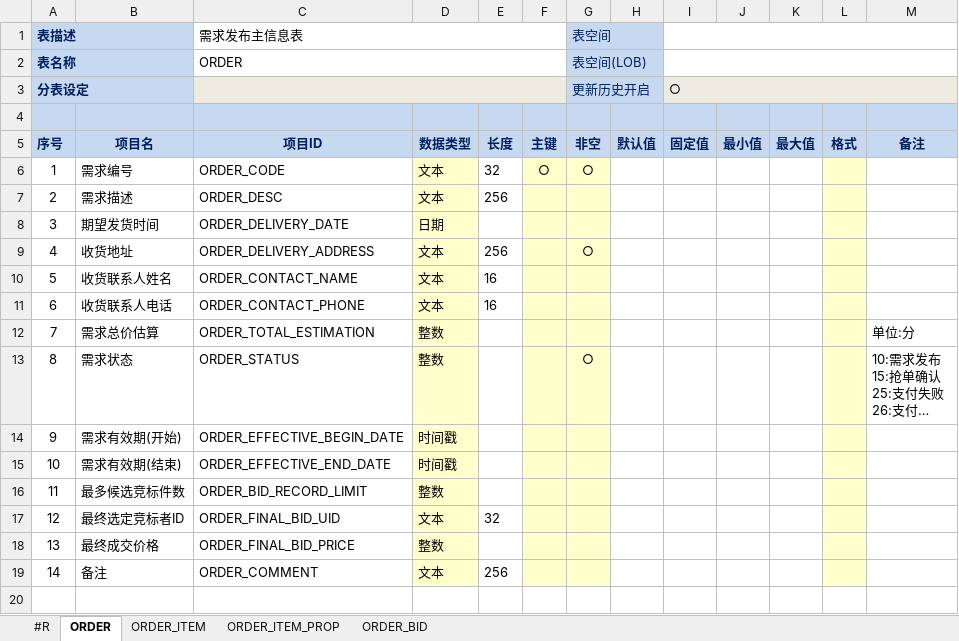
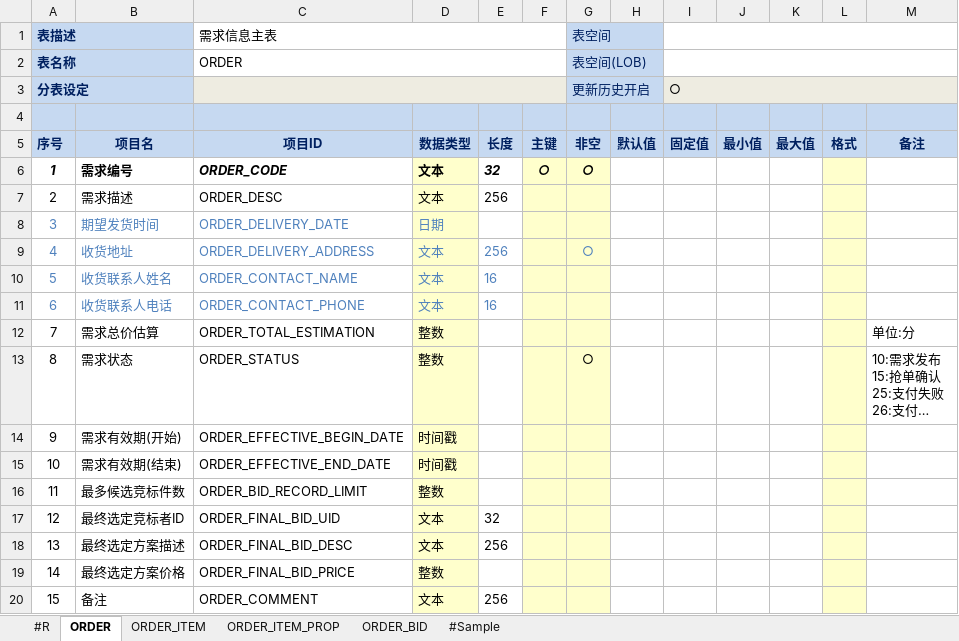
Before and after one commit to ume-biz/gongxiaotong-service-tool, an Excel workbook: input/design-table/cn.com.gxt.entity/DB设计-供销通-业务表v0.1.xlsx, sheet ORDER, drawn as a sheet; long unchanged cells end in …; values as stored, in another font and other column widths than the file's, no borders; addresses are those after the commit; the diff names each change by its address in the sheet, - before the commit and + after, or states it on an @@ line.

```diff
--- a/input/design-table/cn.com.gxt.entity/DB设计-供销通-业务表v0.1.xlsx (sheet ORDER)
+++ b/input/design-table/cn.com.gxt.entity/DB设计-供销通-业务表v0.1.xlsx (sheet ORDER)
+sheet tab: #Sample
-C1: 需求发布主信息表
+C1: 需求信息主表
@@ A6:G6 bold: off → on, italic: off → on @@
-A8:D8 text colour: black
+A8:D8 text colour: #4F81BD
-A9:E11 text colour: black
+A9:E11 text colour: #4F81BD
-G9 text colour: black
+G9 text colour: #4F81BD
+row 18: 13 | 最终选定方案描述 | ORDER_FINAL_BID_DESC | 文本 | 256
@@ column A (表描述) renumbered from row 19 down @@
-B19: 最终成交价格
+B19: 最终选定方案价格
```
Also changed, not shown: sheet ORDER_ITEM_PROP, sheet ORDER_ITEM, sheet ORDER_BID.
